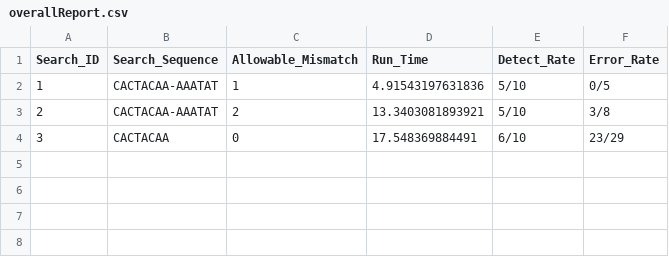
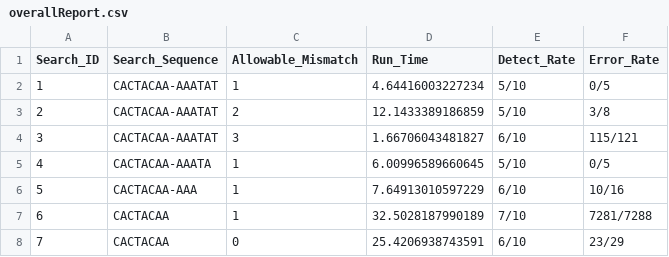
Before and after one commit to jackgisby/packFinder, a CSV file: Data/Output/algorithmAssessment/overallReport.csv, drawn as a sheet.

Commit message:
New report format
Former-commit-id: afcabc30c4a1918bc6b5050923626076d68151ed [formerly d907a209405258923c3dbbb111f43c1a948b4048]
Former-commit-id: f75671a4df7657a878d6ba85a95ae19c06812aa3

```diff
--- a/Data/Output/algorithmAssessment/overallReport.csv
+++ b/Data/Output/algorithmAssessment/overallReport.csv
@@ -1,4 +1,8 @@
 "Search_ID","Search_Sequence","Allowable_Mismatch","Run_Time","Detect_Rate","Error_Rate"
-1,"CACTACAA-AAATAT","1",4.91543197631836,"5/10","0/5"
-2,"CACTACAA-AAATAT","2",13.3403081893921,"5/10","3/8"
-3,"CACTACAA","0",17.548369884491,"6/10","23/29"
+1,"CACTACAA-AAATAT","1",4.64416003227234,"5/10","0/5"
+2,"CACTACAA-AAATAT","2",12.1433389186859,"5/10","3/8"
+3,"CACTACAA-AAATAT","3",1.66706043481827,"6/10","115/121"
+4,"CACTACAA-AAATA","1",6.00996589660645,"5/10","0/5"
+5,"CACTACAA-AAA","1",7.64913010597229,"6/10","10/16"
+6,"CACTACAA","1",32.5028187990189,"7/10","7281/7288"
+7,"CACTACAA","0",25.4206938743591,"6/10","23/29"
```
Also changed, not shown: 3 other files.
